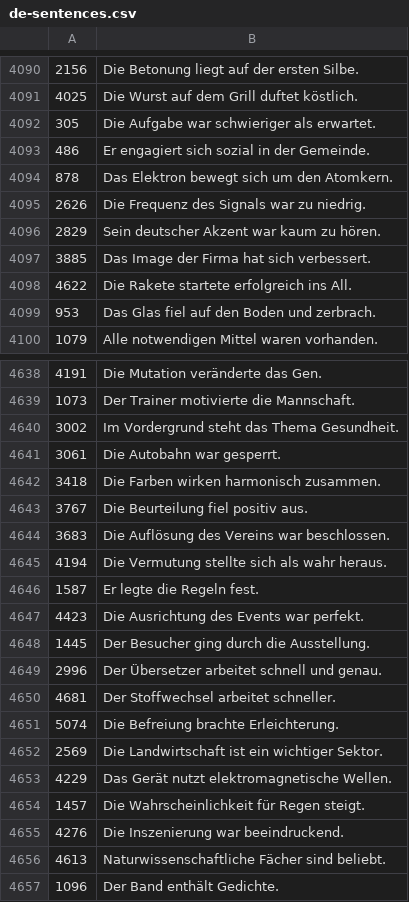
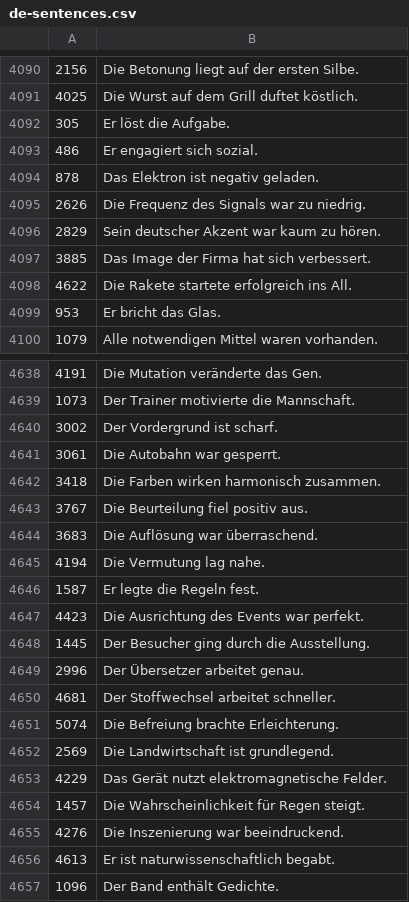
Before and after one commit to deemp/anki-decks, a CSV file: sentences/frequency/de/data/processed/de-sentences.csv, drawn as a sheet; only a part is shown, gaps mark what is left out; the diff covers the shown part only.

```diff
--- a/sentences/frequency/de/data/processed/de-sentences.csv
+++ b/sentences/frequency/de/data/processed/de-sentences.csv
@@ -4091,5 +4091,5 @@
 4025|Die Wurst auf dem Grill duftet köstlich.
-305|Die Aufgabe war schwieriger als erwartet.
-486|Er engagiert sich sozial in der Gemeinde.
-878|Das Elektron bewegt sich um den Atomkern.
+305|Er löst die Aufgabe.
+486|Er engagiert sich sozial.
+878|Das Elektron ist negativ geladen.
 2626|Die Frequenz des Signals war zu niedrig.
@@ -4098,3 +4098,3 @@
 4622|Die Rakete startete erfolgreich ins All.
-953|Das Glas fiel auf den Boden und zerbrach.
+953|Er bricht das Glas.
 1079|Alle notwendigen Mittel waren vorhanden.
@@ -4639,3 +4639,3 @@
 1073|Der Trainer motivierte die Mannschaft.
-3002|Im Vordergrund steht das Thema Gesundheit.
+3002|Der Vordergrund ist scharf.
 3061|Die Autobahn war gesperrt.
@@ -4643,4 +4643,4 @@
 3767|Die Beurteilung fiel positiv aus.
-3683|Die Auflösung des Vereins war beschlossen.
-4194|Die Vermutung stellte sich als wahr heraus.
+3683|Die Auflösung war überraschend.
+4194|Die Vermutung lag nahe.
 1587|Er legte die Regeln fest.
@@ -4648,10 +4648,10 @@
 1445|Der Besucher ging durch die Ausstellung.
-2996|Der Übersetzer arbeitet schnell und genau.
+2996|Der Übersetzer arbeitet genau.
 4681|Der Stoffwechsel arbeitet schneller.
 5074|Die Befreiung brachte Erleichterung.
-2569|Die Landwirtschaft ist ein wichtiger Sektor.
-4229|Das Gerät nutzt elektromagnetische Wellen.
+2569|Die Landwirtschaft ist grundlegend.
+4229|Das Gerät nutzt elektromagnetische Felder.
 1457|Die Wahrscheinlichkeit für Regen steigt.
 4276|Die Inszenierung war beeindruckend.
-4613|Naturwissenschaftliche Fächer sind beliebt.
+4613|Er ist naturwissenschaftlich begabt.
 1096|Der Band enthält Gedichte.
```
Also changed, not shown: 145 edited cells elsewhere in this file.
